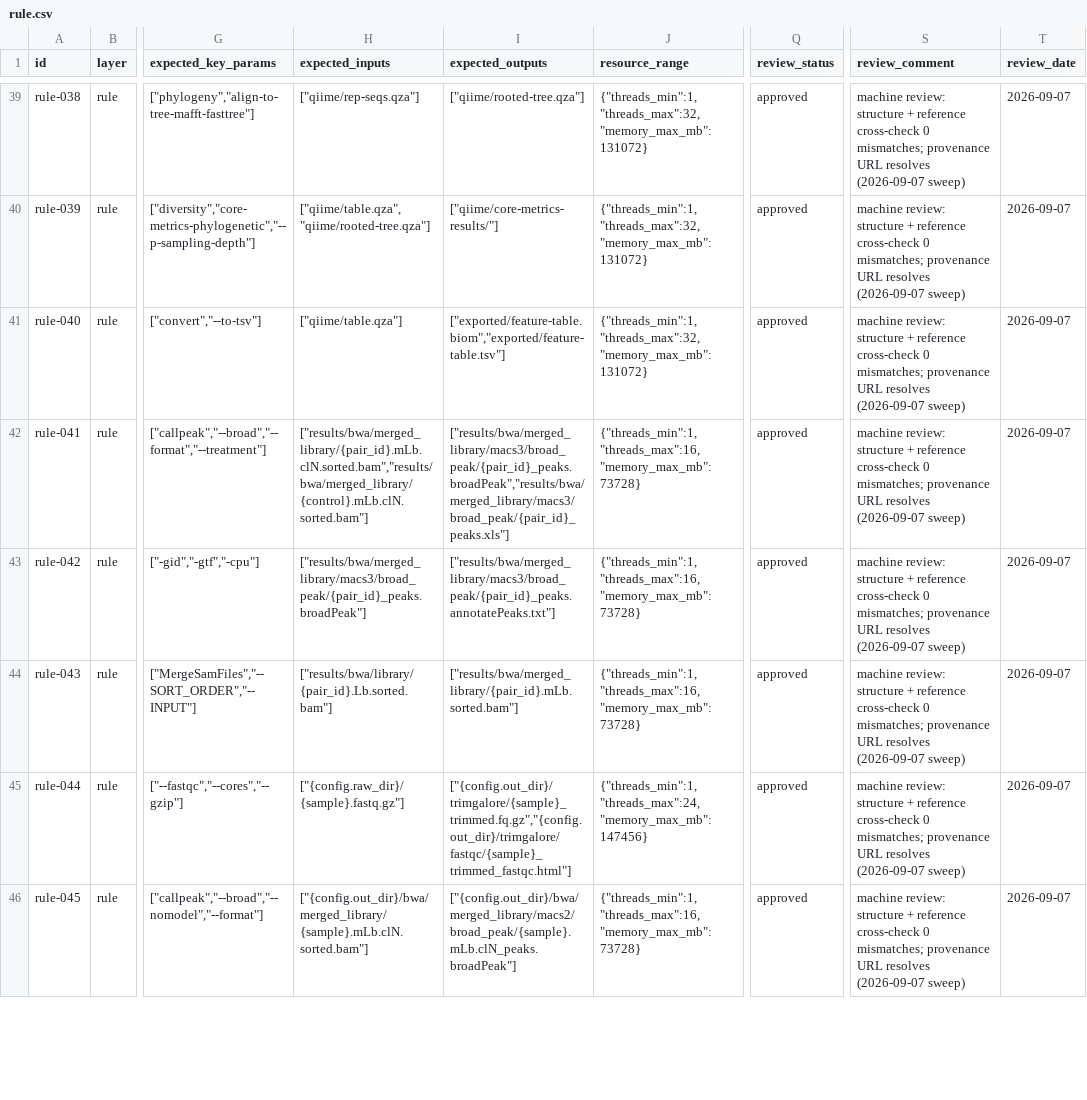
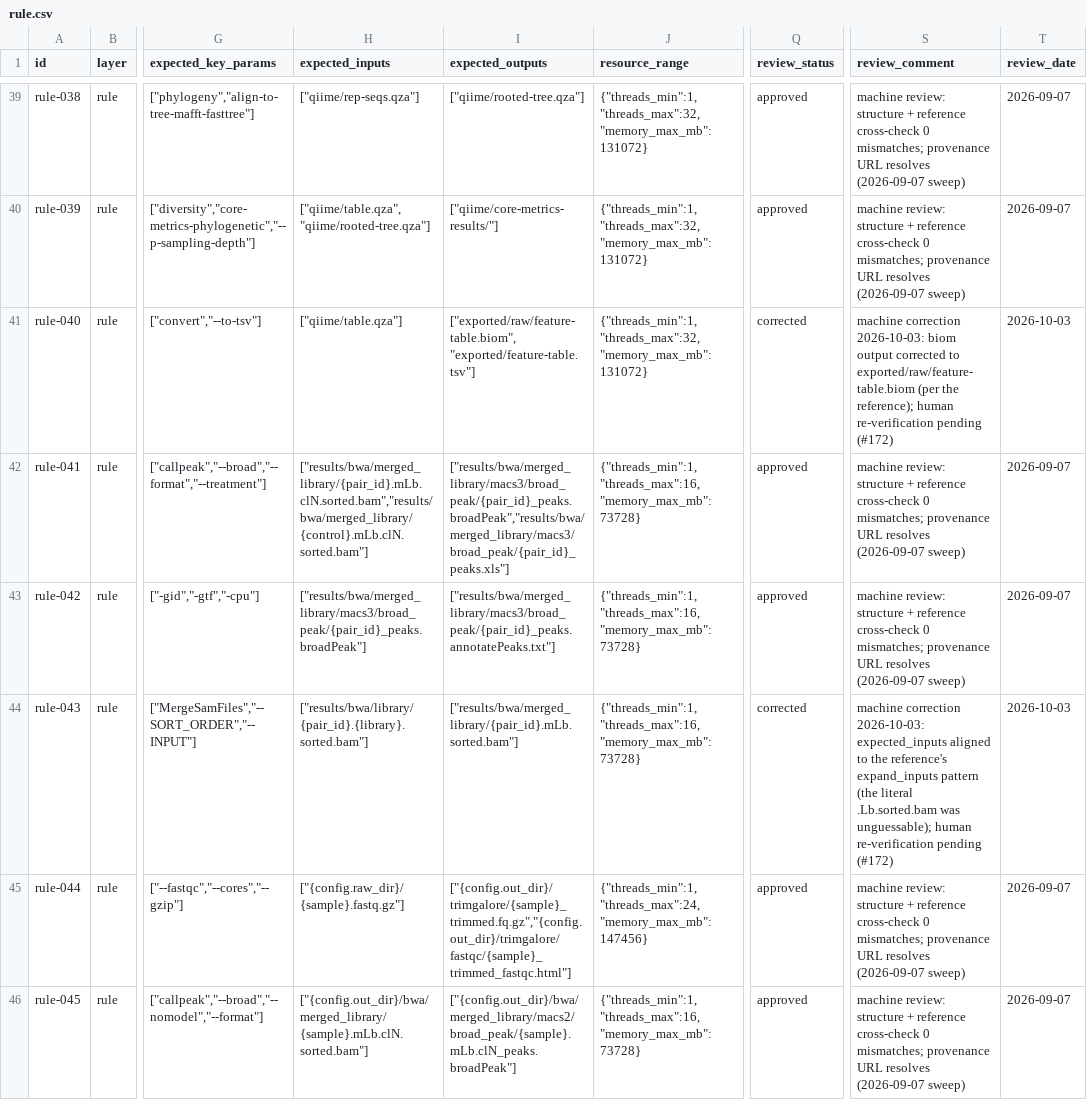
Before and after one commit to Traitome/oxo-flow, a CSV file: eval/gold/rule.csv, drawn as a sheet; only a part is shown, gaps mark what is left out; the diff covers the shown part only; the diff names each change by its address in the sheet, - before the commit and + after, or states it on an @@ line.

Commit message:
fix(eval): audit-wave gold repairs — engine-verified edges, canonical names, io
Second-wave multi-role audit (workflow scientist, rule scientist, tool
auditors, immunologist, methodologist) findings, every edit verified
against the reference or the KB before writing:

- 9 community workflow rows: DAG edges re-derived against the engine
  graph of their references (18 broken declared edges: 12 dropped as
  transitive-only through rules outside expected_steps, 2 re-pointed to
  real direct edges, 2 kept via corrected producer, 2 impossible pairs
  dropped). wf-029's qcat->nanoplot is an engine limitation (literal
  outputs never link wildcard consumers) — noted for the human pass.
- workflow outputs: wf-007 annotation/ dir, wf-016 exported/raw/ biom
  path, wf-030/wf-033 {config.aligner} templates instead of literals;
  wf-005/wf-025/wf-027/wf-031 gain missing tools (bwa-mem2, gtracks,
  bowtie2, RSeQC) and wf-017 its download step; wf-023 drops fabricated
  namespaces from steps AND edges.
- rule rows: rule-034 key params (cutadapt flags, not dada2's), rule-029/
  030 mosdepth outputs, rule-010 bqsr-recal-file, rule-040 biom path,
  rule-043 expand_inputs pattern, rule-063/064 {config.aligner}/gtf
  templates, rule-069 --variant (not -V/--tensor-type), rule-060
  bcftools/consensus flags.
- tool rows: canonical names for tool-027/028/038; tool-029 loses its
  answer leakage; tool-030 re-scoped canu -> necat (KB text matches);
  tool-065/097 rejected as non-tools (GHC compiler, climate bundle);
  tool-132/135 lose the false 'commercial' framing; tool-136 resynced to
  tw v0.41.0; the 13 bio.tools rows cite their registry entry; 108 rows
  restamped provenance_date to their source table's date.

All edits are machine-made, labelled in review_comment, human
re-verification pending (#172). check_gold: 0 hard findings, 2
negative-overlap warnings (tool-047/048, reviewed by design).

```diff
--- a/eval/gold/rule.csv
+++ b/eval/gold/rule.csv
-I41 (expected_outputs): ["exported/feature-table.biom","exported/feature-table.tsv"]
+I41 (expected_outputs): ["exported/raw/feature-table.biom", "exported/feature-table.tsv"]
-Q41 (review_status): approved
+Q41 (review_status): corrected
-S41 (review_comment): machine review: structure + reference cross-check 0 mismatches; provenance URL resolves (2026-09-07 sweep)
+S41 (review_comment): machine correction 2026-10-03: biom output corrected to exported/raw/feature-table.biom (per the reference); human re-verification pending (#172)
-T41 (review_date): 2026-09-07
+T41 (review_date): 2026-10-03
-H44 (expected_inputs): ["results/bwa/library/{pair_id}.Lb.sorted.bam"]
+H44 (expected_inputs): ["results/bwa/library/{pair_id}.{library}.sorted.bam"]
-Q44 (review_status): approved
+Q44 (review_status): corrected
-S44 (review_comment): machine review: structure + reference cross-check 0 mismatches; provenance URL resolves (2026-09-07 sweep)
+S44 (review_comment): machine correction 2026-10-03: expected_inputs aligned to the reference's expand_inputs pattern (the literal .Lb.sorted.bam was unguessable); human re-verification pending (#172)
-T44 (review_date): 2026-09-07
+T44 (review_date): 2026-10-03
```
Also changed, not shown: 34 edited cells elsewhere in this file, eval/gold/tool.csv, eval/gold/workflow.csv.
